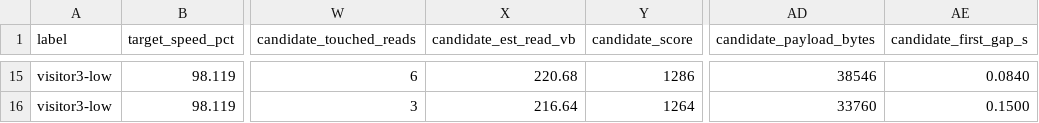
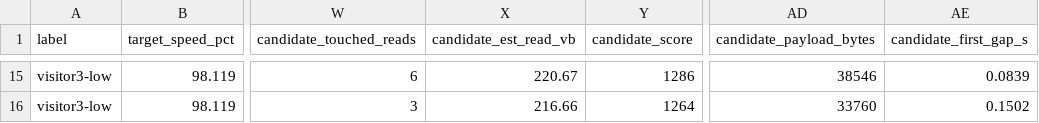
Before and after one commit to huntergdavis/johnny-castaway-ps1, a CSV file: docs/ps1/performance-under-green-attribution.csv, drawn as a sheet; only a part is shown, gaps mark what is left out; the diff covers the shown part only; the diff names each change by its address in the sheet, - before the commit and + after, or states it on an @@ line.

```diff
--- a/docs/ps1/performance-under-green-attribution.csv
+++ b/docs/ps1/performance-under-green-attribution.csv
-X15 (candidate_est_read_vb): 220.68
+X15 (candidate_est_read_vb): 220.67
-AE15 (candidate_first_gap_s): 0.0840
+AE15 (candidate_first_gap_s): 0.0839
-X16 (candidate_est_read_vb): 216.64
+X16 (candidate_est_read_vb): 216.66
-AE16 (candidate_first_gap_s): 0.1500
+AE16 (candidate_first_gap_s): 0.1502
```
Also changed, not shown: 75 edited cells elsewhere in this file, docs/ps1/performance-read-candidate-matrix.csv, docs/ps1/performance-scene-matrix.csv, 22 other files.
